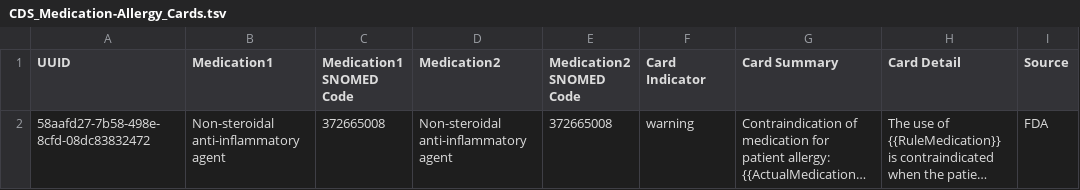
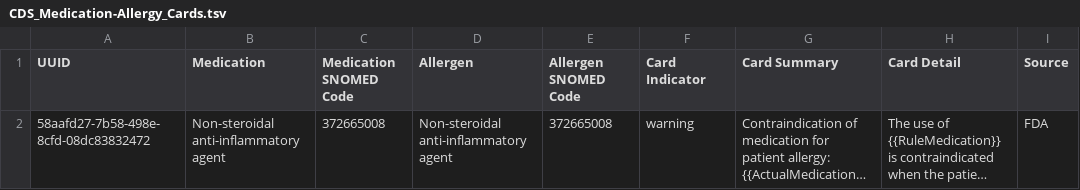
Before and after one commit to Nandinidasari60/snomed-fhir-cds-service, a TSV file: CDS_Medication-Allergy_Cards.tsv, drawn as a sheet; only a part is shown; long unchanged cells end in …; the diff names each change by its address in the sheet, - before the commit and + after, or states it on an @@ line.

Commit message:
Drug-allergy: rename rule sheet headers to Medication/Allergen

```diff
--- a/CDS_Medication-Allergy_Cards.tsv
+++ b/CDS_Medication-Allergy_Cards.tsv
-B1: Medication1
+B1: Medication
-C1: Medication1 SNOMED Code
+C1: Medication SNOMED Code
-D1: Medication2
+D1: Allergen
-E1: Medication2 SNOMED Code
+E1: Allergen SNOMED Code
```
Also changed, not shown: 1 other file.
